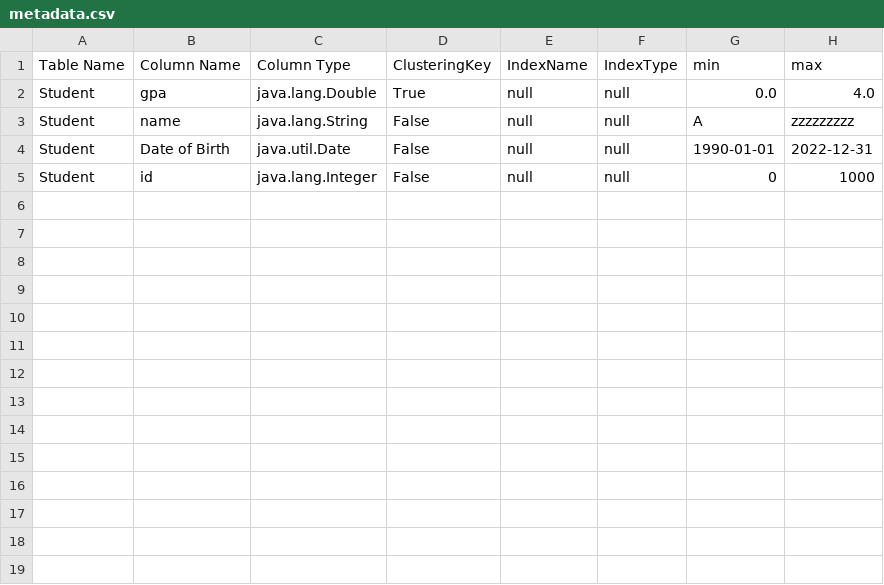
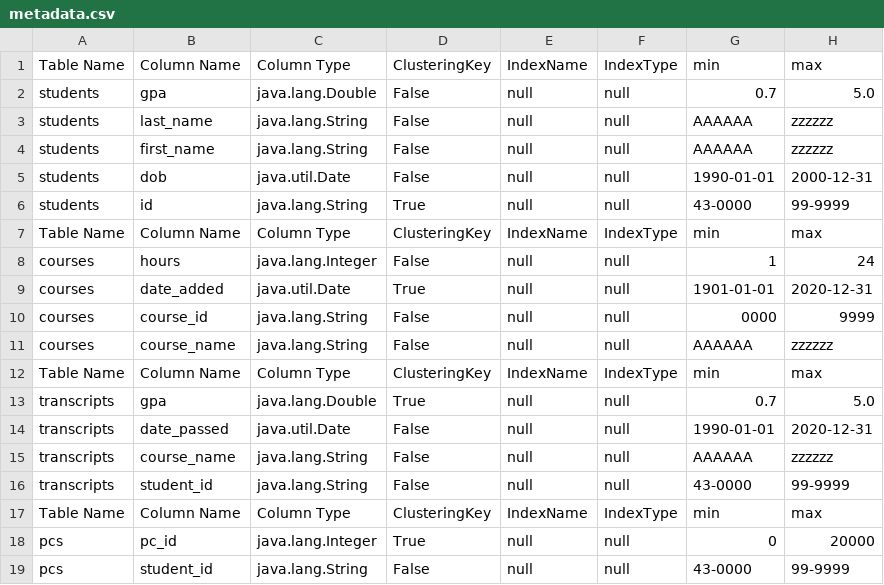
Before and after one commit to farahalfawzy/DBApp, a CSV file: DB_MS1/src/main/resources/metadata.csv, drawn as a sheet.

```diff
--- a/DB_MS1/src/main/resources/metadata.csv
+++ b/DB_MS1/src/main/resources/metadata.csv
@@ -1,5 +1,19 @@
 Table Name, Column Name, Column Type, ClusteringKey, IndexName,IndexType, min, max
-Student,gpa,java.lang.Double,True,null,null,0.0,4.0,
-Student,name,java.lang.String,False,null,null,A,zzzzzzzzz,
-Student,Date of Birth,java.util.Date,False,null,null,1990-01-01,2022-12-31,
-Student,id,java.lang.Integer,False,null,null,0,1000,
+students,gpa,java.lang.Double,False,null,null,0.7,5.0,
+students,last_name,java.lang.String,False,null,null,AAAAAA,zzzzzz,
+students,first_name,java.lang.String,False,null,null,AAAAAA,zzzzzz,
+students,dob,java.util.Date,False,null,null,1990-01-01,2000-12-31,
+students,id,java.lang.String,True,null,null,43-0000,99-9999,
+Table Name, Column Name, Column Type, ClusteringKey, IndexName,IndexType, min, max
+courses,hours,java.lang.Integer,False,null,null,1,24,
+courses,date_added,java.util.Date,True,null,null,1901-01-01,2020-12-31,
+courses,course_id,java.lang.String,False,null,null,0000,9999,
+courses,course_name,java.lang.String,False,null,null,AAAAAA,zzzzzz,
+Table Name, Column Name, Column Type, ClusteringKey, IndexName,IndexType, min, max
+transcripts,gpa,java.lang.Double,True,null,null,0.7,5.0,
+transcripts,date_passed,java.util.Date,False,null,null,1990-01-01,2020-12-31,
+transcripts,course_name,java.lang.String,False,null,null,AAAAAA,zzzzzz,
+transcripts,student_id,java.lang.String,False,null,null,43-0000,99-9999,
+Table Name, Column Name, Column Type, ClusteringKey, IndexName,IndexType, min, max
+pcs,pc_id,java.lang.Integer,True,null,null,0,20000,
+pcs,student_id,java.lang.String,False,null,null,43-0000,99-9999,
```
Also changed, not shown: 27 other files.
